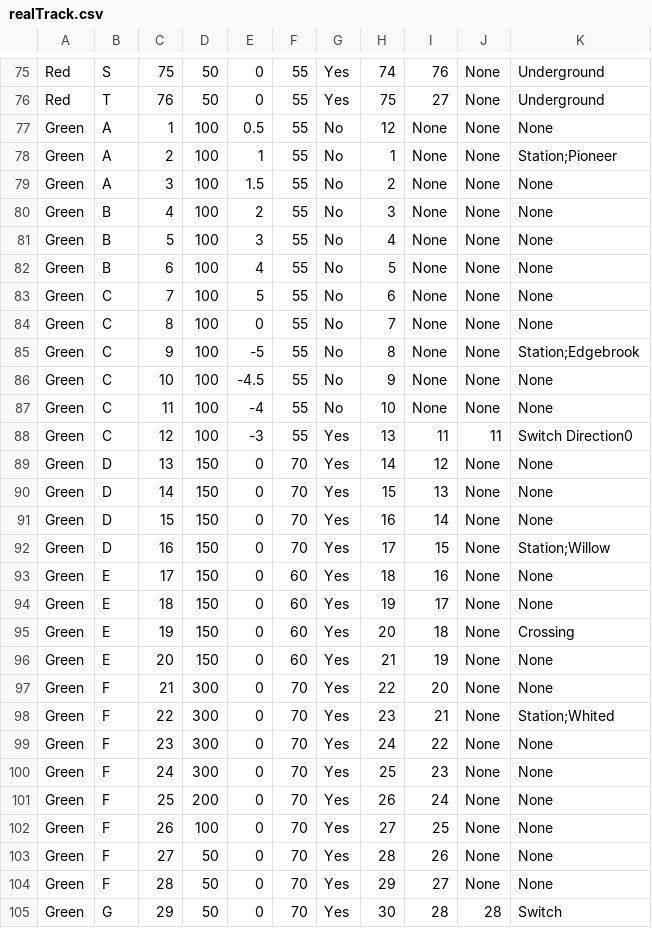
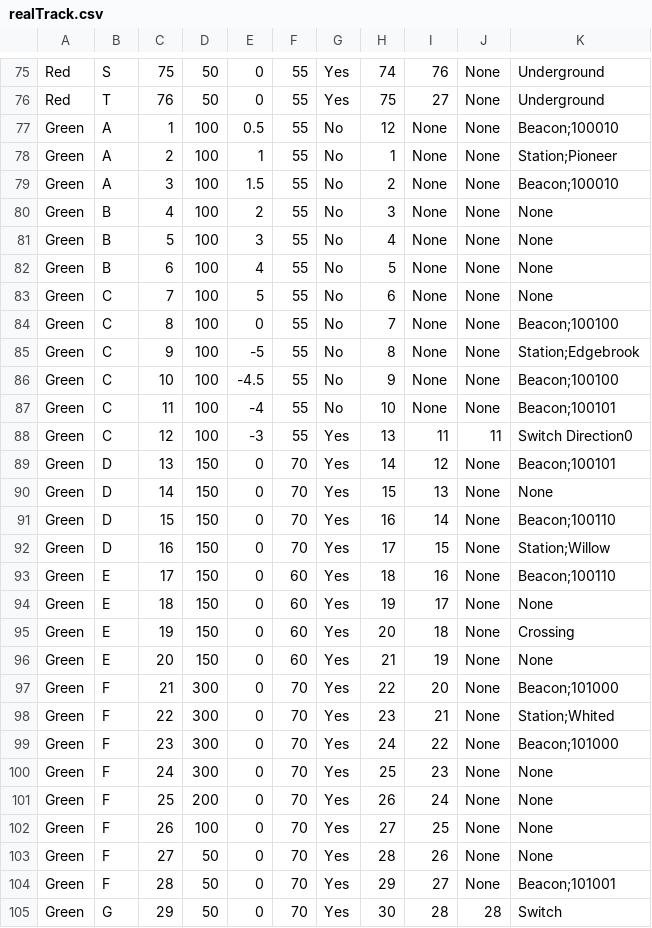
Before and after one commit to Kuhnmeister/Trains---Third-Rail, a CSV file: TrackModel/realTrack.csv, drawn as a sheet; only a part is shown, gaps mark what is left out; the diff covers the shown part only.

Commit message:
Track File updates

```diff
--- a/TrackModel/realTrack.csv
+++ b/TrackModel/realTrack.csv
@@ -76,5 +76,5 @@ Red,S,75,50,0,55,Yes,74,76,None,Underground
 Red,T,76,50,0,55,Yes,75,27,None,Underground
-Green,A,1,100,0.5,55,No,12,None,None,None
+Green,A,1,100,0.5,55,No,12,None,None,Beacon;100010
 Green,A,2,100,1,55,No,1,None,None,Station;Pioneer
-Green,A,3,100,1.5,55,No,2,None,None,None
+Green,A,3,100,1.5,55,No,2,None,None,Beacon;100010
 Green,B,4,100,2,55,No,3,None,None,None
@@ -83,12 +83,12 @@ Green,B,6,100,4,55,No,5,None,None,None
 Green,C,7,100,5,55,No,6,None,None,None
-Green,C,8,100,0,55,No,7,None,None,None
+Green,C,8,100,0,55,No,7,None,None,Beacon;100100
 Green,C,9,100,-5,55,No,8,None,None,Station;Edgebrook
-Green,C,10,100,-4.5,55,No,9,None,None,None
-Green,C,11,100,-4,55,No,10,None,None,None
+Green,C,10,100,-4.5,55,No,9,None,None,Beacon;100100
+Green,C,11,100,-4,55,No,10,None,None,Beacon;100101
 Green,C,12,100,-3,55,Yes,13,11,11,Switch Direction0
-Green,D,13,150,0,70,Yes,14,12,None,None
+Green,D,13,150,0,70,Yes,14,12,None,Beacon;100101
 Green,D,14,150,0,70,Yes,15,13,None,None
-Green,D,15,150,0,70,Yes,16,14,None,None
+Green,D,15,150,0,70,Yes,16,14,None,Beacon;100110
 Green,D,16,150,0,70,Yes,17,15,None,Station;Willow
-Green,E,17,150,0,60,Yes,18,16,None,None
+Green,E,17,150,0,60,Yes,18,16,None,Beacon;100110
 Green,E,18,150,0,60,Yes,19,17,None,None
@@ -96,5 +96,5 @@ Green,E,19,150,0,60,Yes,20,18,None,Crossing
 Green,E,20,150,0,60,Yes,21,19,None,None
-Green,F,21,300,0,70,Yes,22,20,None,None
+Green,F,21,300,0,70,Yes,22,20,None,Beacon;101000
 Green,F,22,300,0,70,Yes,23,21,None,Station;Whited
-Green,F,23,300,0,70,Yes,24,22,None,None
+Green,F,23,300,0,70,Yes,24,22,None,Beacon;101000
 Green,F,24,300,0,70,Yes,25,23,None,None
@@ -103,3 +103,3 @@ Green,F,26,100,0,70,Yes,27,25,None,None
 Green,F,27,50,0,70,Yes,28,26,None,None
-Green,F,28,50,0,70,Yes,29,27,None,None
+Green,F,28,50,0,70,Yes,29,27,None,Beacon;101001
 Green,G,29,50,0,70,Yes,30,28,28,Switch
```
Also changed, not shown: 31 edited cells elsewhere in this file, TrackModel/redLine.csv.
